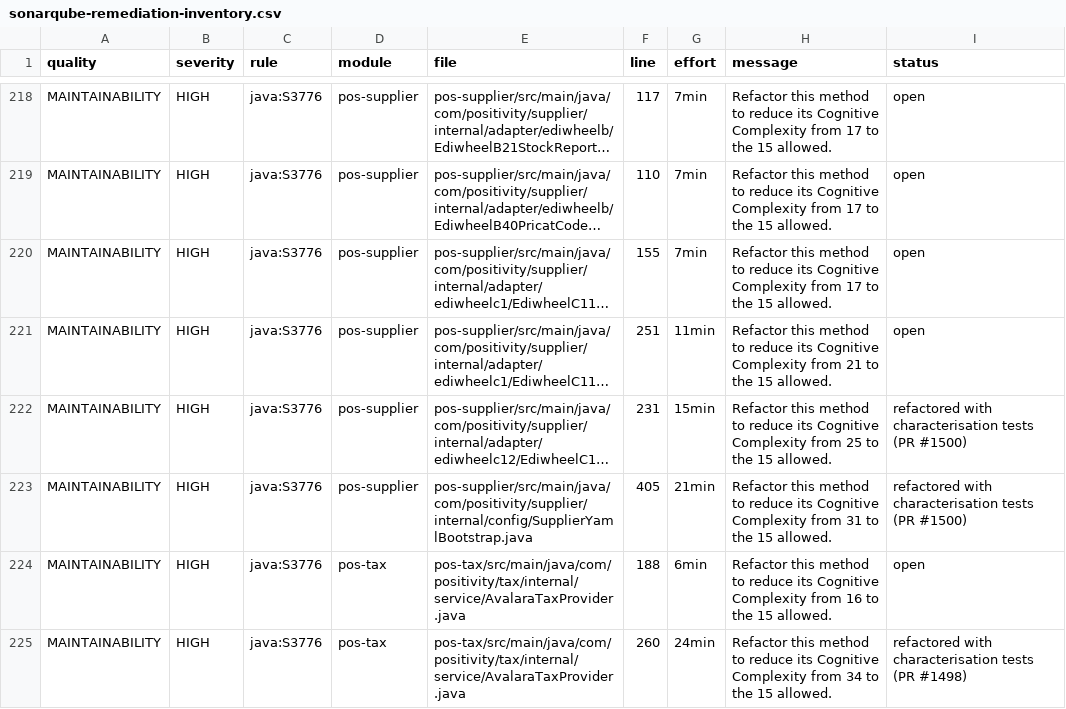
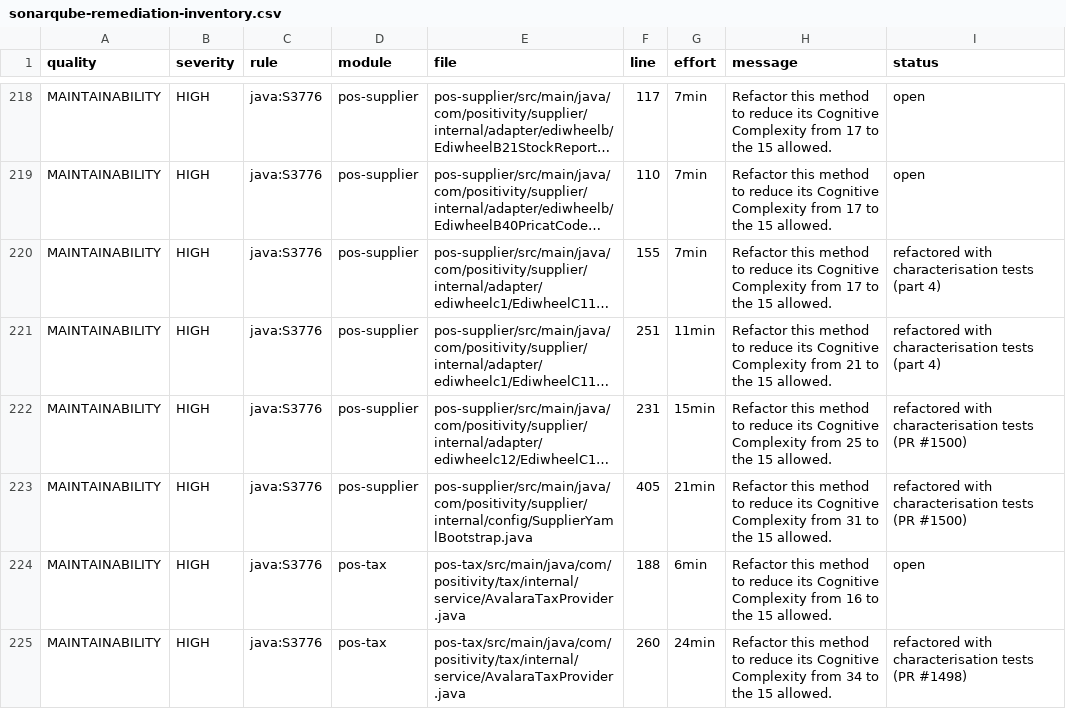
Before and after one commit to louisburroughs/durion-positivity-backend, a CSV file: docs/sonarqube-remediation-inventory.csv, drawn as a sheet; only a part is shown, gaps mark what is left out; long unchanged cells end in …; the diff covers the shown part only; the diff names each change by its address in the sheet, - before the commit and + after, or states it on an @@ line.

```diff
--- a/docs/sonarqube-remediation-inventory.csv
+++ b/docs/sonarqube-remediation-inventory.csv
-I220:I221 (status): open
+I220:I221 (status): refactored with characterisation tests (part 4)
```
Also changed, not shown: 8 edited cells elsewhere in this file, 1 other file.
